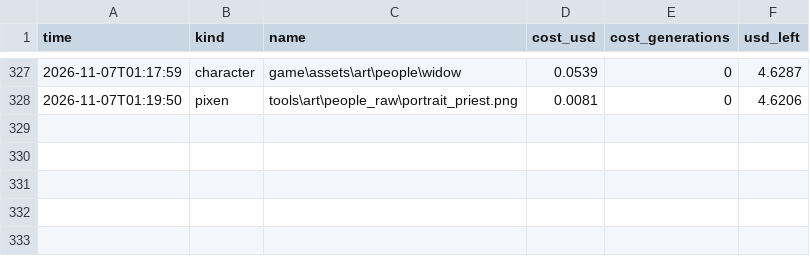
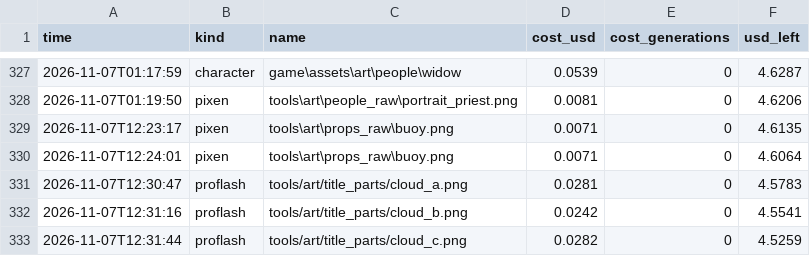
Before and after one commit to Evan260/Fishus-Maximus, a CSV file: tools/art/ledger.csv, drawn as a sheet; only a part is shown, gaps mark what is left out.

```diff
--- a/tools/art/ledger.csv
+++ b/tools/art/ledger.csv
@@ -328 +328,6 @@ time,kind,name,cost_usd,cost_generations,usd_left
 2026-11-07T01:19:50,pixen,tools\art\people_raw\portrait_priest.png,0.0081,0,4.6206
+2026-11-07T12:23:17,pixen,tools\art\props_raw\buoy.png,0.0071,0,4.6135
+2026-11-07T12:24:01,pixen,tools\art\props_raw\buoy.png,0.0071,0,4.6064
+2026-11-07T12:30:47,proflash,tools/art/title_parts/cloud_a.png,0.0281,0,4.5783
+2026-11-07T12:31:16,proflash,tools/art/title_parts/cloud_b.png,0.0242,0,4.5541
+2026-11-07T12:31:44,proflash,tools/art/title_parts/cloud_c.png,0.0282,0,4.5259
```
Also changed, not shown: 3 other files.
